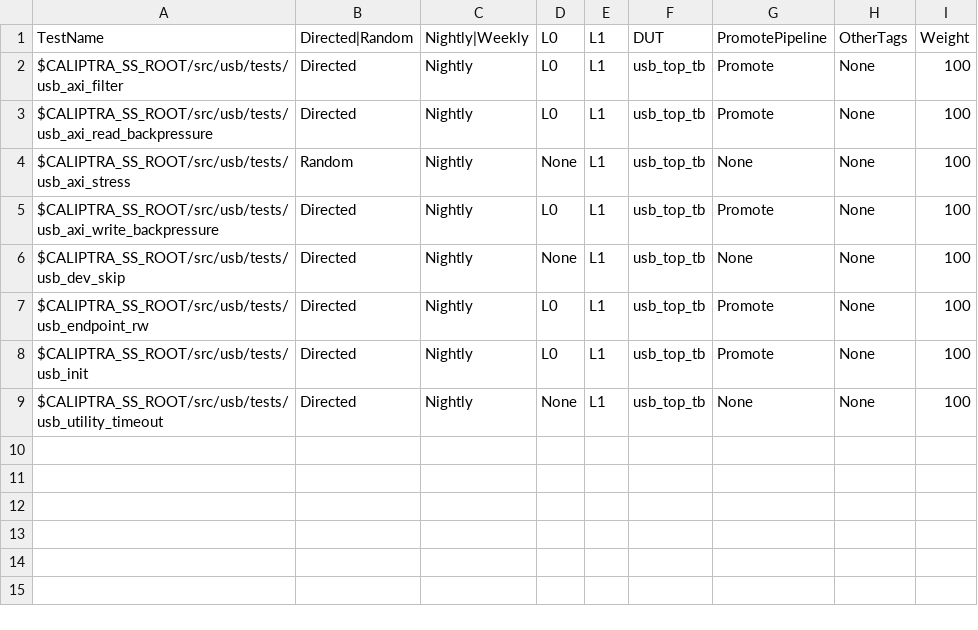
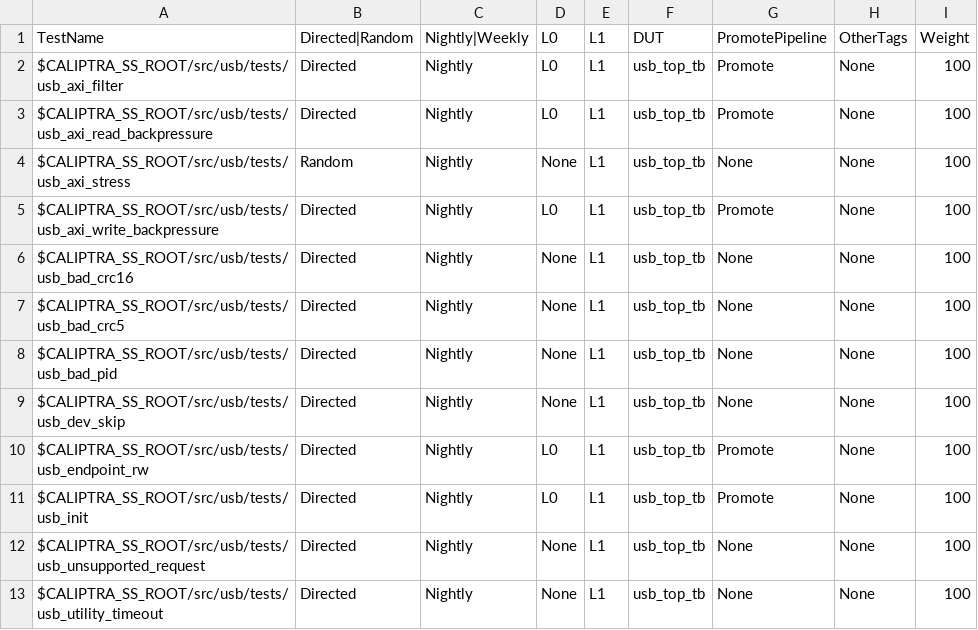
Before and after one commit to chipsalliance/caliptra-ss, a CSV file: src/usb/stimulus/testsuites/usb_master_test_list.csv, drawn as a sheet.

```diff
--- a/src/usb/stimulus/testsuites/usb_master_test_list.csv
+++ b/src/usb/stimulus/testsuites/usb_master_test_list.csv
@@ -5,2 +5,5 @@ $CALIPTRA_SS_ROOT/src/usb/tests/usb_axi_stress
 $CALIPTRA_SS_ROOT/src/usb/tests/usb_axi_write_backpressure                          , Directed       , Nightly       , L0  , L1  , usb_top_tb        , Promote        , None     , 100
+$CALIPTRA_SS_ROOT/src/usb/tests/usb_bad_crc16                                       , Directed       , Nightly       , None, L1  , usb_top_tb        , None           , None     , 100
+$CALIPTRA_SS_ROOT/src/usb/tests/usb_bad_crc5                                        , Directed       , Nightly       , None, L1  , usb_top_tb        , None           , None     , 100
+$CALIPTRA_SS_ROOT/src/usb/tests/usb_bad_pid                                         , Directed       , Nightly       , None, L1  , usb_top_tb        , None           , None     , 100
 $CALIPTRA_SS_ROOT/src/usb/tests/usb_dev_skip                                        , Directed       , Nightly       , None, L1  , usb_top_tb        , None           , None     , 100
@@ -8,2 +11,3 @@ $CALIPTRA_SS_ROOT/src/usb/tests/usb_endpoint_rw
 $CALIPTRA_SS_ROOT/src/usb/tests/usb_init                                            , Directed       , Nightly       , L0  , L1  , usb_top_tb        , Promote        , None     , 100
+$CALIPTRA_SS_ROOT/src/usb/tests/usb_unsupported_request                             , Directed       , Nightly       , None, L1  , usb_top_tb        , None           , None     , 100
 $CALIPTRA_SS_ROOT/src/usb/tests/usb_utility_timeout                                 , Directed       , Nightly       , None, L1  , usb_top_tb        , None           , None     , 100
```
Also changed, not shown: 18 other files.
